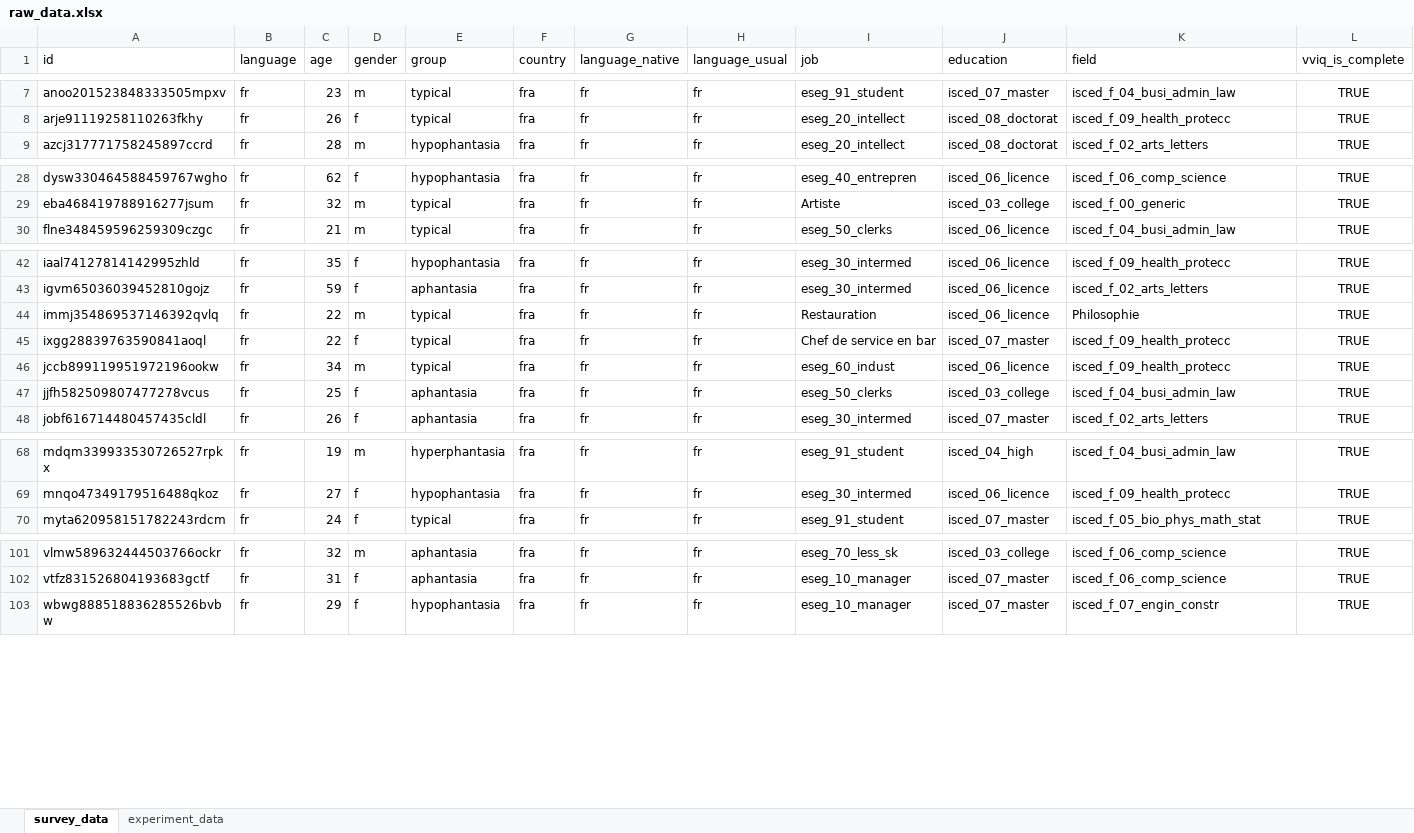
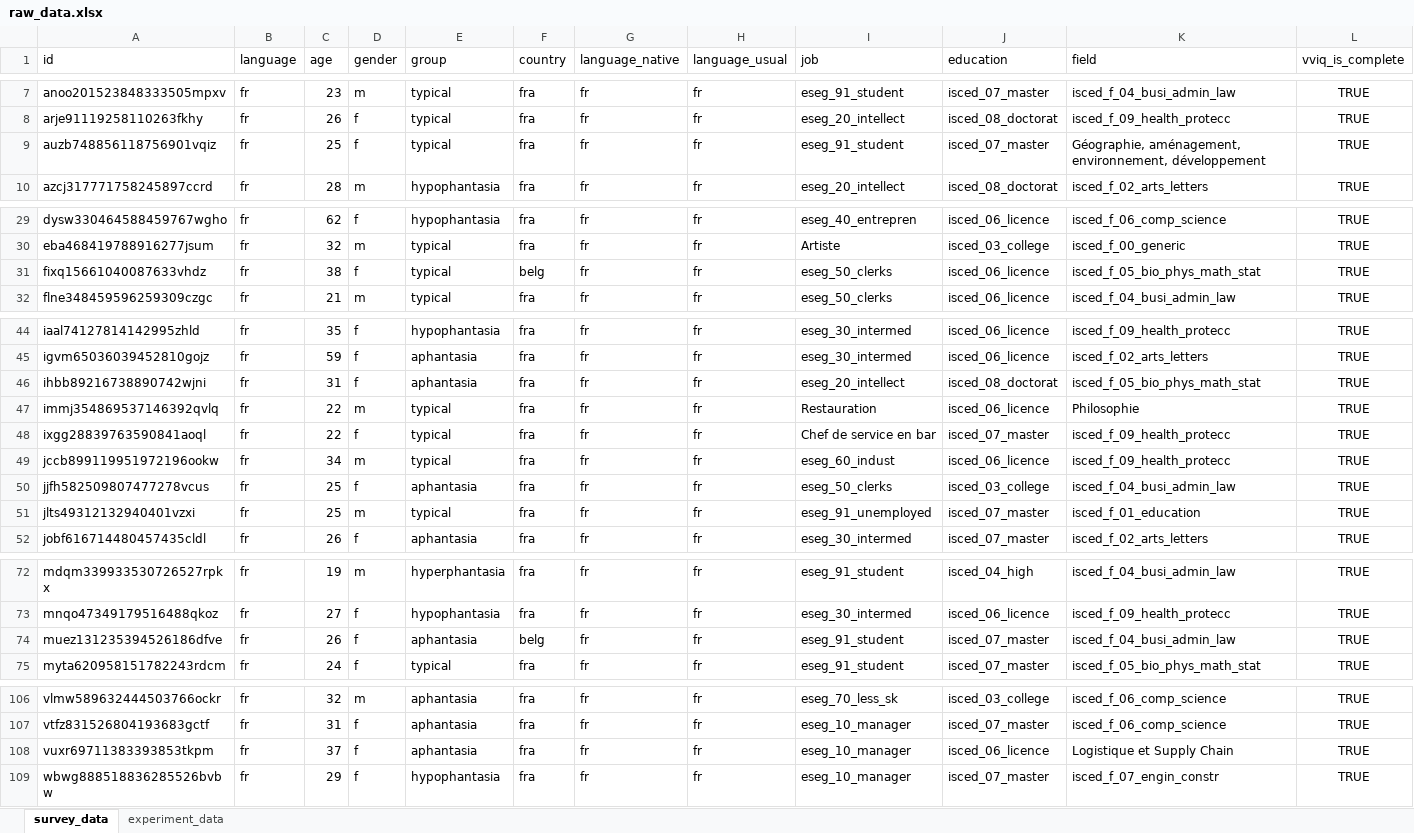
Before and after one commit to m-delem/aphantasiaReasoningViie, an Excel workbook: inst/extdata/raw_data.xlsx, sheet survey_data, drawn as a sheet; only a part is shown, gaps mark what is left out; values as stored, in another font and other column widths than the file's, no borders; table styles not drawn; rows hold the shown columns only; the diff covers the shown part only; the diff names each change by its address in the sheet, - before the commit and + after, or states it on an @@ line.

Commit message:
New data

```diff
--- a/inst/extdata/raw_data.xlsx (sheet survey_data)
+++ b/inst/extdata/raw_data.xlsx (sheet survey_data)
+row 9: auzb748856118756901vqiz | fr | 25 | f | typical | fra | fr | fr | eseg_91_student | isced_07_master | Géographie, aménagement, environnement, développement | TRUE
+row 31: fixq15661040087633vhdz | fr | 38 | f | typical | belg | fr | fr | eseg_50_clerks | isced_06_licence | isced_f_05_bio_phys_math_stat | TRUE
+row 46: ihbb89216738890742wjni | fr | 31 | f | aphantasia | fra | fr | fr | eseg_20_intellect | isced_08_doctorat | isced_f_05_bio_phys_math_stat | TRUE
+row 51: jlts49312132940401vzxi | fr | 25 | m | typical | fra | fr | fr | eseg_91_unemployed | isced_07_master | isced_f_01_education | TRUE
+row 74: muez131235394526186dfve | fr | 26 | f | aphantasia | belg | fr | fr | eseg_91_student | isced_07_master | isced_f_04_busi_admin_law | TRUE
+row 108: vuxr69711383393853tkpm | fr | 37 | f | aphantasia | fra | fr | fr | eseg_10_manager | isced_06_licence | Logistique et Supply Chain | TRUE
```
Also changed, not shown: 1 added row elsewhere in this sheet, sheet experiment_data, 5 other files.
